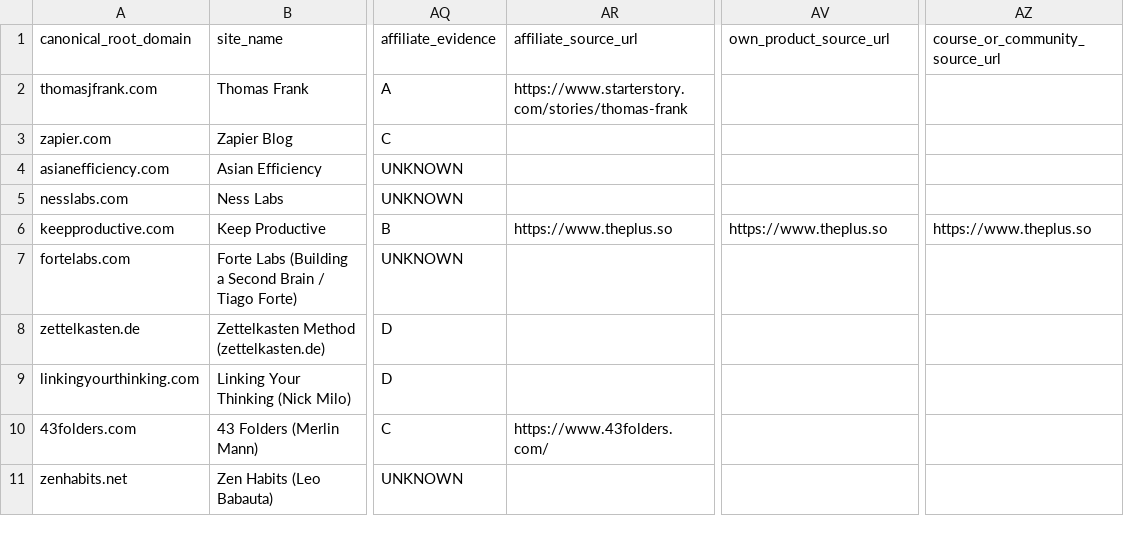
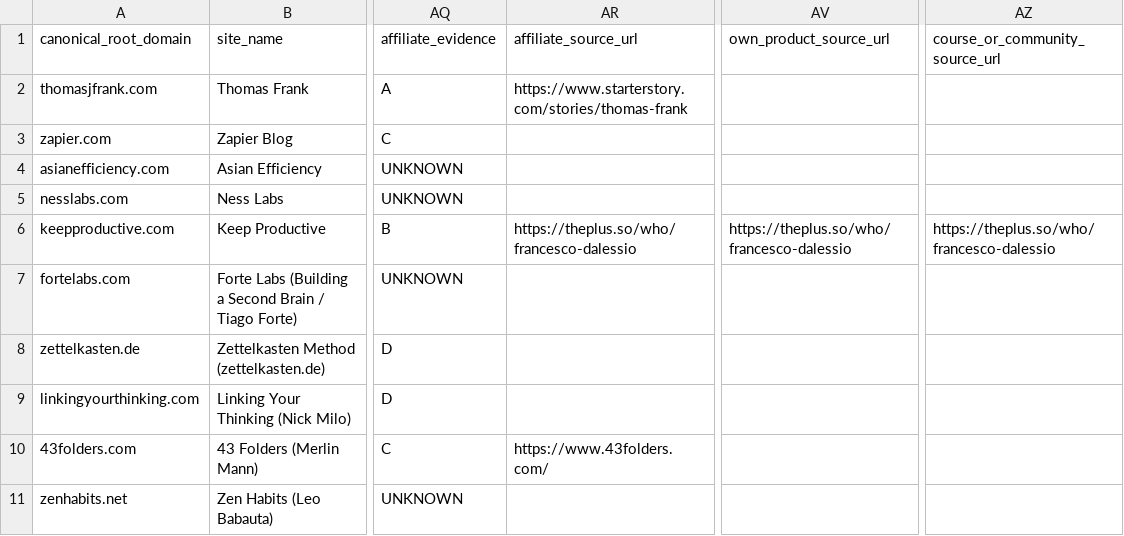
Before and after one commit to lyseok0906/excel-data-cleanup-pipeline, a CSV file: research/blog-monetization/validation/validation_10_v2.csv, drawn as a sheet; only a part is shown, gaps mark what is left out; the diff names each change by its address in the sheet, - before the commit and + after, or states it on an @@ line.

Commit message:
research: harden A0 validation tooling

```diff
--- a/research/blog-monetization/validation/validation_10_v2.csv
+++ b/research/blog-monetization/validation/validation_10_v2.csv
-AR6 (affiliate_source_url): https://www.theplus.so
+AR6 (affiliate_source_url): https://theplus.so/who/francesco-dalessio
-AV6 (own_product_source_url): https://www.theplus.so
+AV6 (own_product_source_url): https://theplus.so/who/francesco-dalessio
-AZ6 (course_or_community_source_url): https://www.theplus.so
+AZ6 (course_or_community_source_url): https://theplus.so/who/francesco-dalessio
```
Also changed, not shown: 7 other files.
